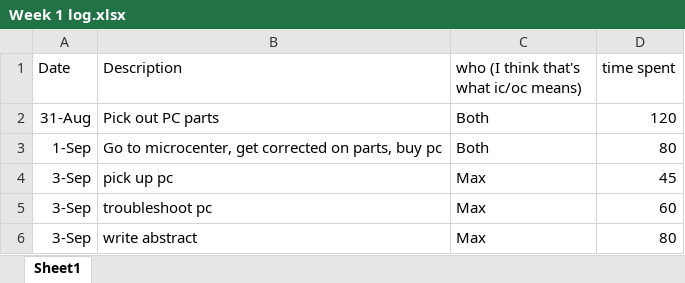
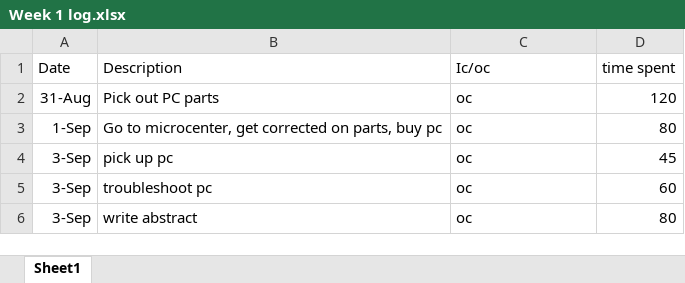
Before and after one commit to CSC4790-Fall2024-Org/Synthetic-Training-Data-UAV-Detector, an Excel workbook: Week 1 log.xlsx, sheet Sheet1, drawn as a sheet; values as stored, in another font and other column widths than the file's, no borders; the diff names each change by its address in the sheet, - before the commit and + after, or states it on an @@ line.

Commit message:
Corrected IC/OC

```diff
--- a/Week 1 log.xlsx (sheet Sheet1)
+++ b/Week 1 log.xlsx (sheet Sheet1)
-C1: who (I think that's what ic/oc means)
+C1: Ic/oc
-C2:C3 (Ic/oc): Both
+C2:C3 (Ic/oc): oc
-C4:C6 (Ic/oc): Max
+C4:C6 (Ic/oc): oc
```
